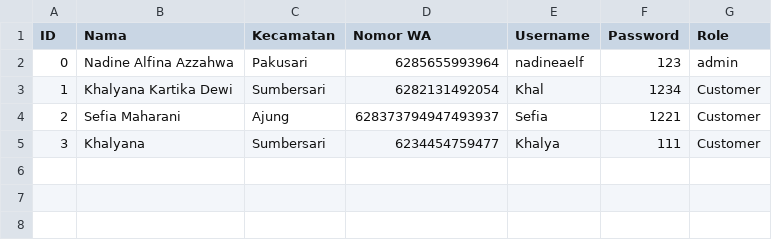
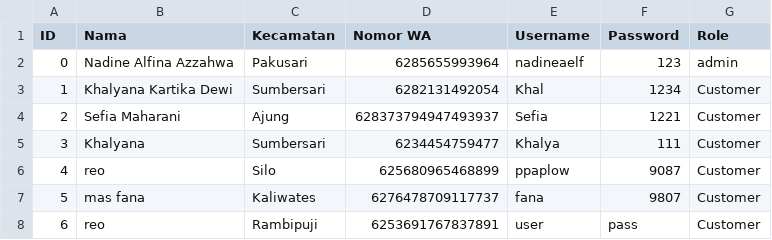
Before and after one commit to alzaelf/projekalgo2, a CSV file: user.csv, drawn as a sheet.

```diff
--- a/user.csv
+++ b/user.csv
@@ -5 +5,4 @@ ID,Nama,Kecamatan,Nomor WA,Username,Password,Role
 3,Khalyana,Sumbersari,6234454759477,Khalya,111,Customer
+4,reo,Silo,625680965468899,ppaplow,9087,Customer
+5,mas fana,Kaliwates,6276478709117737,fana,9807,Customer
+6,reo,Rambipuji,6253691767837891,user,pass,Customer
```
Also changed, not shown: kecamatan.csv, 3 other files.
